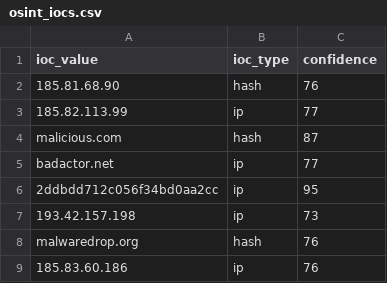
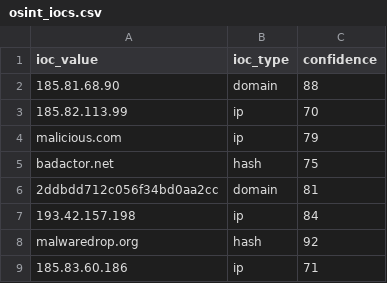
Before and after one commit to DRA3V50/Network-Threat-Intelligence, a CSV file: build/iocs/osint_iocs.csv, drawn as a sheet.

```diff
--- a/build/iocs/osint_iocs.csv
+++ b/build/iocs/osint_iocs.csv
@@ -1,9 +1,9 @@
 ioc_value,ioc_type,confidence
-185.81.68.90,hash,76
-185.82.113.99,ip,77
-malicious.com,hash,87
-badactor.net,ip,77
-2ddbdd712c056f34bd0aa2cc,ip,95
-193.42.157.198,ip,73
-malwaredrop.org,hash,76
-185.83.60.186,ip,76
+185.81.68.90,domain,88
+185.82.113.99,ip,70
+malicious.com,ip,79
+badactor.net,hash,75
+2ddbdd712c056f34bd0aa2cc,domain,81
+193.42.157.198,ip,84
+malwaredrop.org,hash,92
+185.83.60.186,ip,71
```
Also changed, not shown: 4 other files.
